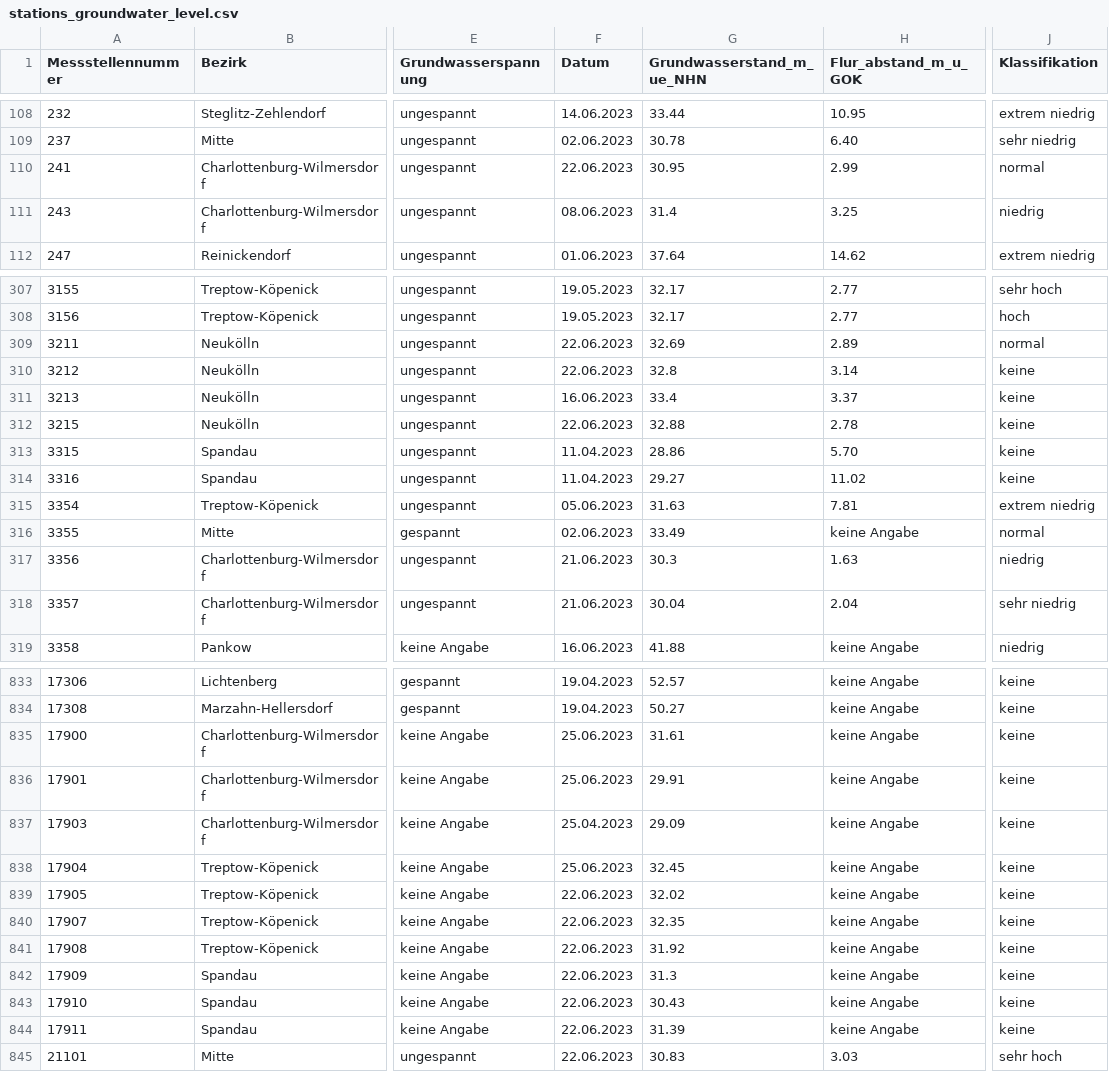
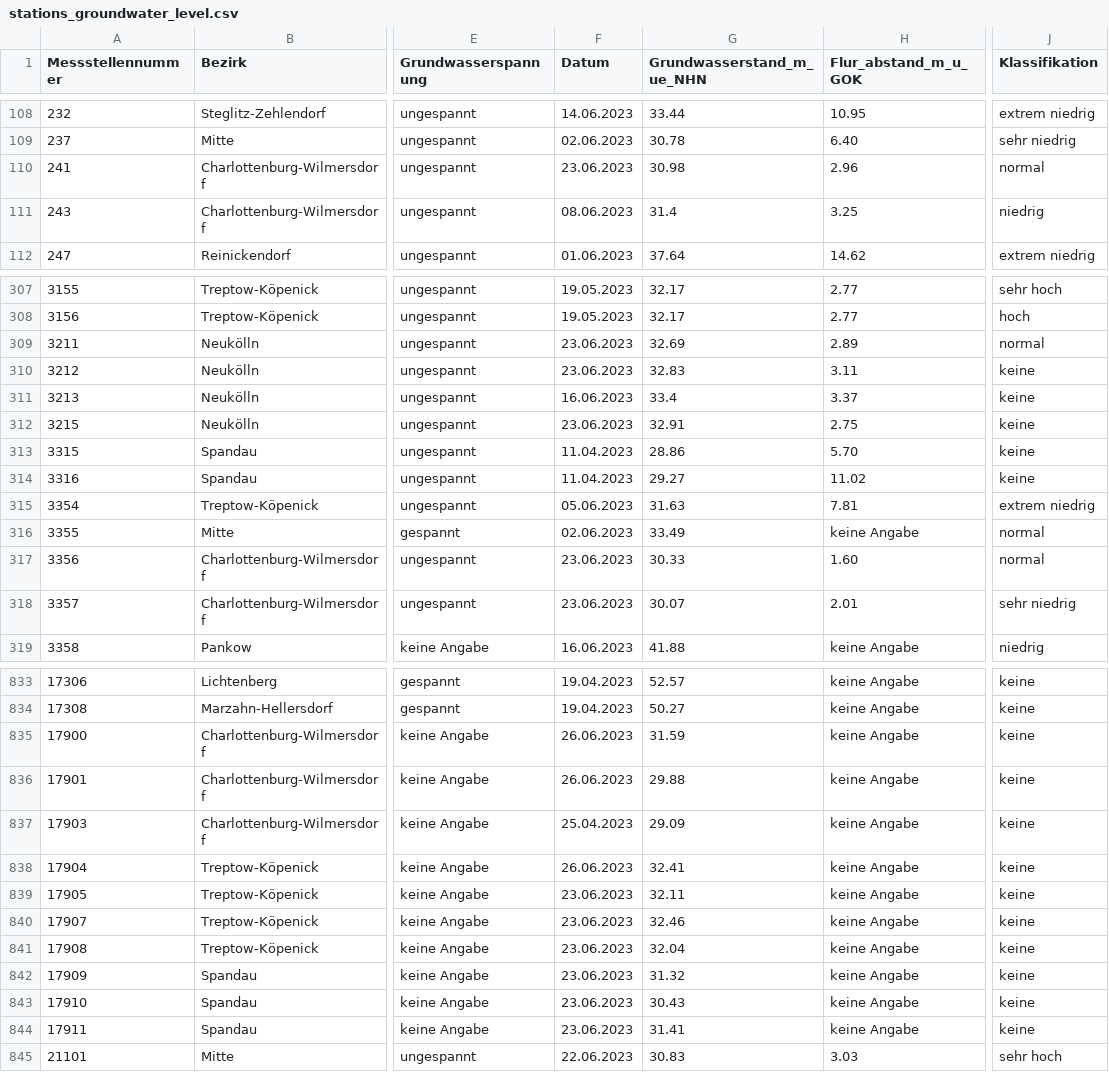
Before and after one commit to KWB-R/wasserportal, a CSV file: stations_groundwater_level.csv, drawn as a sheet; only a part is shown, gaps mark what is left out; the diff covers the shown part only; the diff names each change by its address in the sheet, - before the commit and + after, or states it on an @@ line.

```diff
--- a/stations_groundwater_level.csv
+++ b/stations_groundwater_level.csv
-F110 (Datum): 22.06.2023
+F110 (Datum): 23.06.2023
-G110 (Grundwasserstand_m_ue_NHN): 30.95
+G110 (Grundwasserstand_m_ue_NHN): 30.98
-H110 (Flur_abstand_m_u_GOK): 2.99
+H110 (Flur_abstand_m_u_GOK): 2.96
-F309:F310 (Datum): 22.06.2023
+F309:F310 (Datum): 23.06.2023
-G310 (Grundwasserstand_m_ue_NHN): 32.8
+G310 (Grundwasserstand_m_ue_NHN): 32.83
-H310 (Flur_abstand_m_u_GOK): 3.14
+H310 (Flur_abstand_m_u_GOK): 3.11
-F312 (Datum): 22.06.2023
+F312 (Datum): 23.06.2023
-G312 (Grundwasserstand_m_ue_NHN): 32.88
+G312 (Grundwasserstand_m_ue_NHN): 32.91
-H312 (Flur_abstand_m_u_GOK): 2.78
+H312 (Flur_abstand_m_u_GOK): 2.75
-F317:F318 (Datum): 21.06.2023
+F317:F318 (Datum): 23.06.2023
-G317 (Grundwasserstand_m_ue_NHN): 30.3
+G317 (Grundwasserstand_m_ue_NHN): 30.33
-H317 (Flur_abstand_m_u_GOK): 1.63
+H317 (Flur_abstand_m_u_GOK): 1.60
-J317 (Klassifikation): niedrig
+J317 (Klassifikation): normal
-G318 (Grundwasserstand_m_ue_NHN): 30.04
+G318 (Grundwasserstand_m_ue_NHN): 30.07
-H318 (Flur_abstand_m_u_GOK): 2.04
+H318 (Flur_abstand_m_u_GOK): 2.01
-F835:F836 (Datum): 25.06.2023
+F835:F836 (Datum): 26.06.2023
-G835 (Grundwasserstand_m_ue_NHN): 31.61
+G835 (Grundwasserstand_m_ue_NHN): 31.59
-G836 (Grundwasserstand_m_ue_NHN): 29.91
+G836 (Grundwasserstand_m_ue_NHN): 29.88
-F838 (Datum): 25.06.2023
+F838 (Datum): 26.06.2023
-G838 (Grundwasserstand_m_ue_NHN): 32.45
+G838 (Grundwasserstand_m_ue_NHN): 32.41
-F839:F844 (Datum): 22.06.2023
+F839:F844 (Datum): 23.06.2023
-G839 (Grundwasserstand_m_ue_NHN): 32.02
+G839 (Grundwasserstand_m_ue_NHN): 32.11
-G840 (Grundwasserstand_m_ue_NHN): 32.35
+G840 (Grundwasserstand_m_ue_NHN): 32.46
-G841 (Grundwasserstand_m_ue_NHN): 31.92
+G841 (Grundwasserstand_m_ue_NHN): 32.04
-G842 (Grundwasserstand_m_ue_NHN): 31.3
+G842 (Grundwasserstand_m_ue_NHN): 31.32
-G844 (Grundwasserstand_m_ue_NHN): 31.39
+G844 (Grundwasserstand_m_ue_NHN): 31.41
```
Also changed, not shown: 90 edited cells elsewhere in this file, stations_surface-water_conductivity.csv, stations_surface-water_flow.csv, 19 other files.
